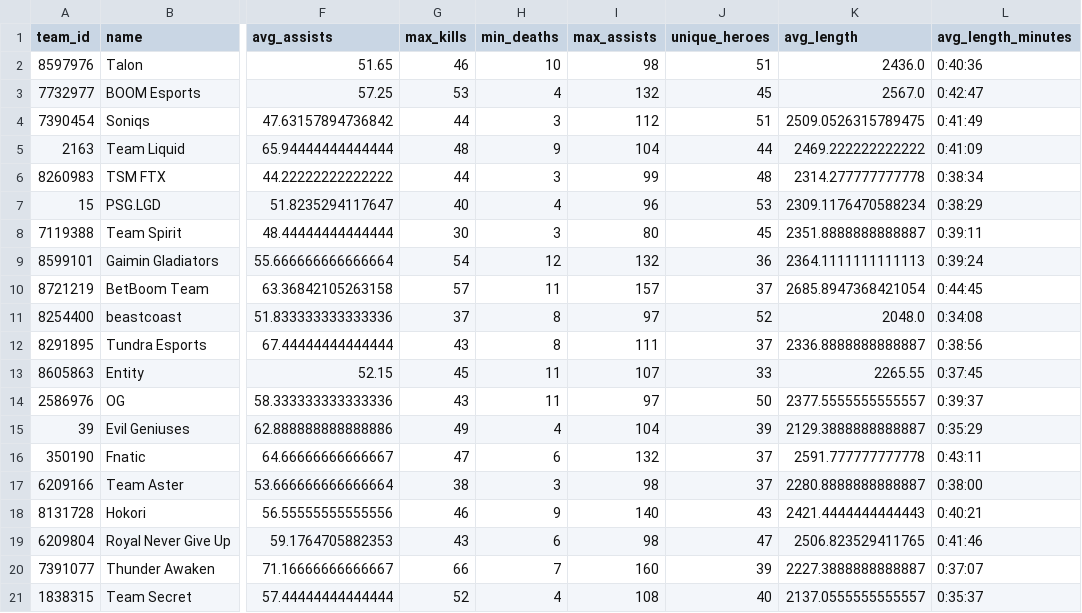
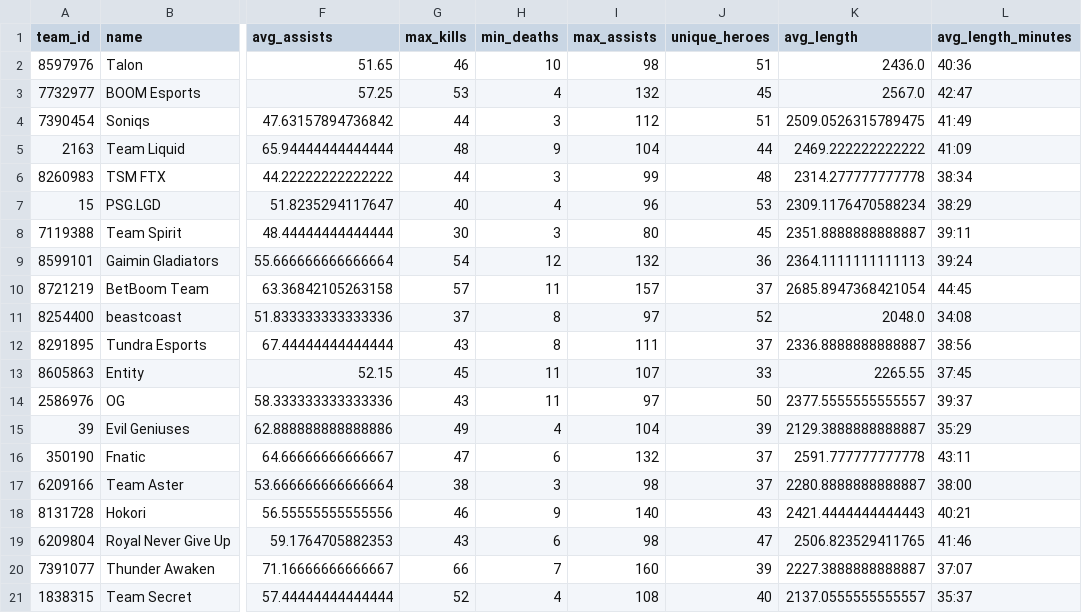
Before and after one commit to jerardalcao/ti11-predictions-tracker, a CSV file: stats/team_stats.csv, drawn as a sheet; only a part is shown, gaps mark what is left out; the diff names each change by its address in the sheet, - before the commit and + after, or states it on an @@ line.

```diff
--- a/stats/team_stats.csv
+++ b/stats/team_stats.csv
-L2 (avg_length_minutes): 0:40:36
+L2 (avg_length_minutes): 40:36
-L3 (avg_length_minutes): 0:42:47
+L3 (avg_length_minutes): 42:47
-L4 (avg_length_minutes): 0:41:49
+L4 (avg_length_minutes): 41:49
-L5 (avg_length_minutes): 0:41:09
+L5 (avg_length_minutes): 41:09
-L6 (avg_length_minutes): 0:38:34
+L6 (avg_length_minutes): 38:34
-L7 (avg_length_minutes): 0:38:29
+L7 (avg_length_minutes): 38:29
-L8 (avg_length_minutes): 0:39:11
+L8 (avg_length_minutes): 39:11
-L9 (avg_length_minutes): 0:39:24
+L9 (avg_length_minutes): 39:24
-L10 (avg_length_minutes): 0:44:45
+L10 (avg_length_minutes): 44:45
-L11 (avg_length_minutes): 0:34:08
+L11 (avg_length_minutes): 34:08
-L12 (avg_length_minutes): 0:38:56
+L12 (avg_length_minutes): 38:56
-L13 (avg_length_minutes): 0:37:45
+L13 (avg_length_minutes): 37:45
-L14 (avg_length_minutes): 0:39:37
+L14 (avg_length_minutes): 39:37
-L15 (avg_length_minutes): 0:35:29
+L15 (avg_length_minutes): 35:29
-L16 (avg_length_minutes): 0:43:11
+L16 (avg_length_minutes): 43:11
-L17 (avg_length_minutes): 0:38:00
+L17 (avg_length_minutes): 38:00
-L18 (avg_length_minutes): 0:40:21
+L18 (avg_length_minutes): 40:21
-L19 (avg_length_minutes): 0:41:46
+L19 (avg_length_minutes): 41:46
-L20 (avg_length_minutes): 0:37:07
+L20 (avg_length_minutes): 37:07
-L21 (avg_length_minutes): 0:35:37
+L21 (avg_length_minutes): 35:37
```
Also changed, not shown: 3 other files.
